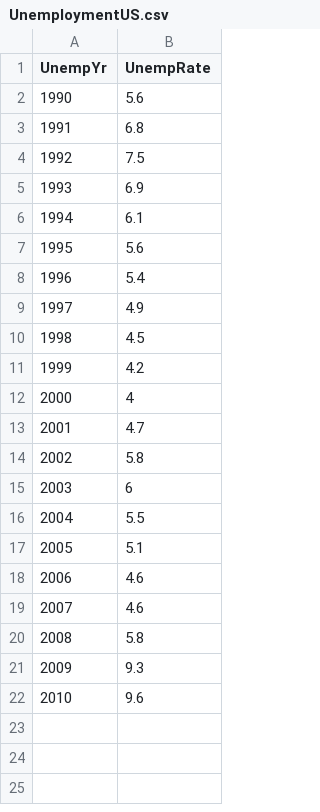
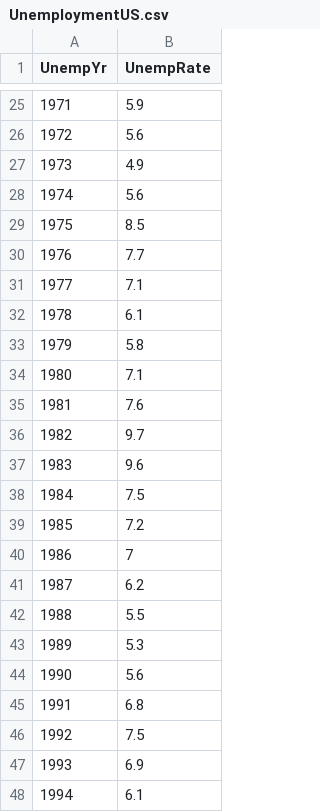
Before and after one commit to v-ramachandran/StateMatch, a CSV file: data/UnemploymentUS.csv, drawn as a sheet; only a part is shown, gaps mark what is left out; the shorter side is filled out with more unchanged rows; the diff covers the shown part only; the diff names each change by its address in the sheet, - before the commit and + after, or states it on an @@ line.

Commit message:
unemp update

```diff
--- a/data/UnemploymentUS.csv
+++ b/data/UnemploymentUS.csv
+row 25: 1971 | 5.9
+row 26: 1972 | 5.6
+row 27: 1973 | 4.9
+row 28: 1974 | 5.6
+row 29: 1975 | 8.5
+row 30: 1976 | 7.7
+row 31: 1977 | 7.1
+row 32: 1978 | 6.1
+row 33: 1979 | 5.8
+row 34: 1980 | 7.1
+row 35: 1981 | 7.6
+row 36: 1982 | 9.7
+row 37: 1983 | 9.6
+row 38: 1984 | 7.5
+row 39: 1985 | 7.2
+row 40: 1986 | 7
+row 41: 1987 | 6.2
+row 42: 1988 | 5.5
+row 43: 1989 | 5.3
```
Also changed, not shown: 23 added rows elsewhere in this file.
